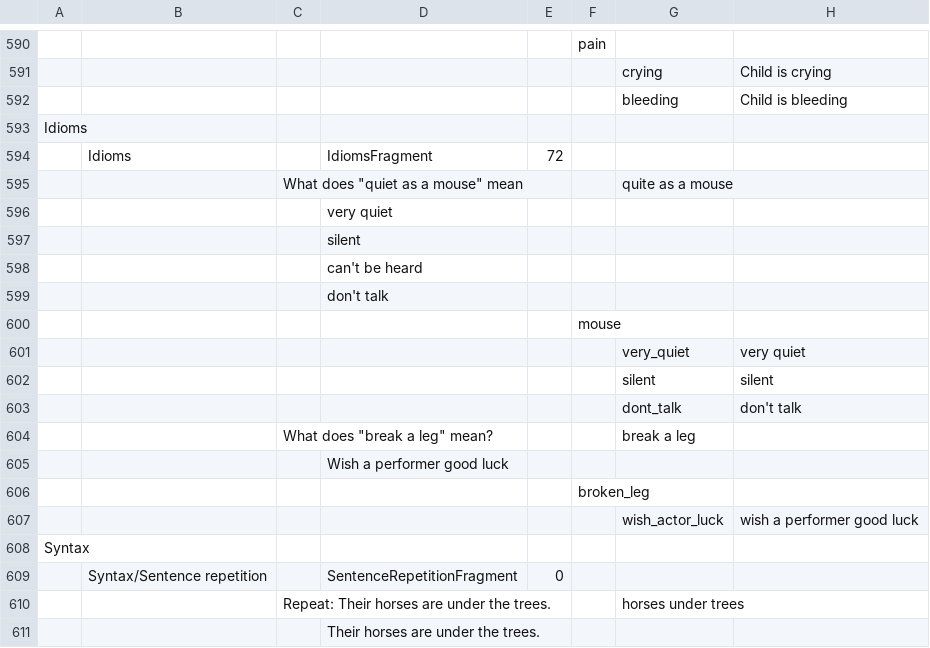
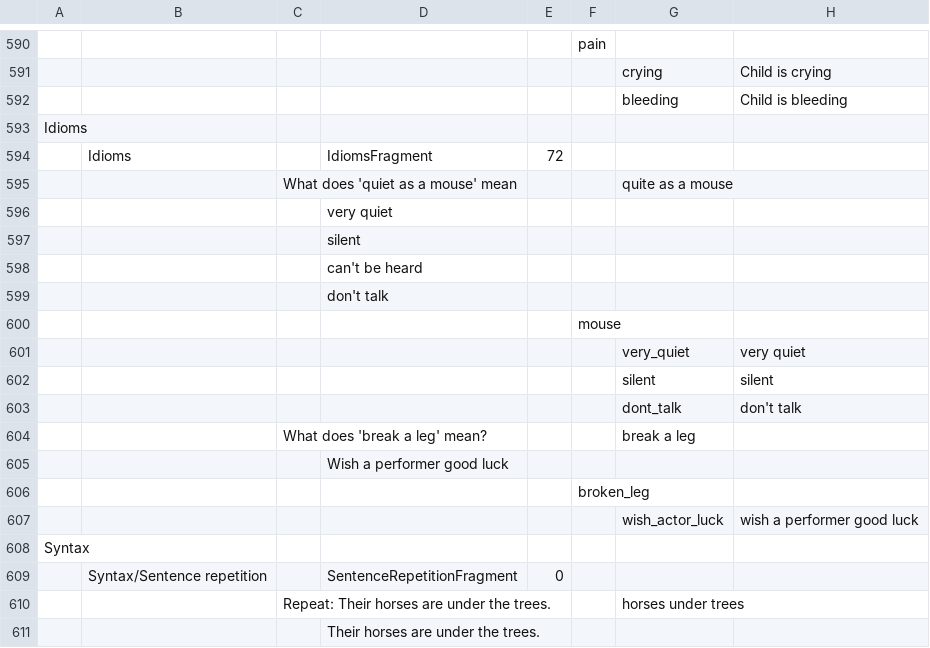
Before and after one commit to KarlClark/SpeechAndLanguageRepo, a CSV file: app/src/main/res/raw/questions.csv, drawn as a sheet; only a part is shown, gaps mark what is left out.

```diff
--- a/app/src/main/res/raw/questions.csv
+++ b/app/src/main/res/raw/questions.csv
@@ -594,3 +594,3 @@ Idioms,,,,,,,
 ,Idioms,,IdiomsFragment,72,,,
-,,"What does ""quiet as a mouse"" mean",,,,quite as a mouse,
+,,What does 'quiet as a mouse' mean,,,,quite as a mouse,
 ,,,very quiet,,,,
@@ -603,3 +603,3 @@ Idioms,,,,,,,
 ,,,,,,dont_talk,don't talk
-,,"What does ""break a leg"" mean?",,,,break a leg,
+,,What does 'break a leg' mean?,,,,break a leg,
 ,,,Wish a performer good luck,,,,
```
Also changed, not shown: 13 other files.
